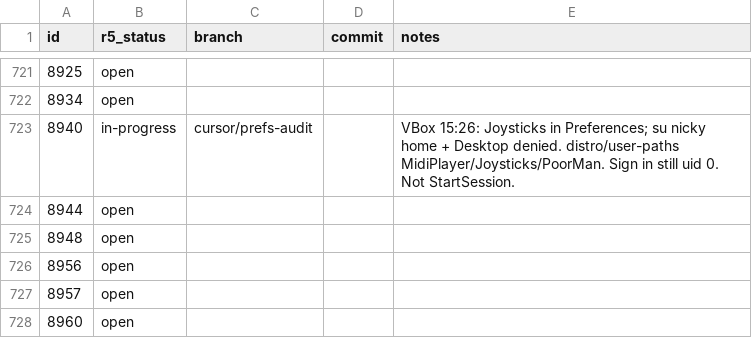
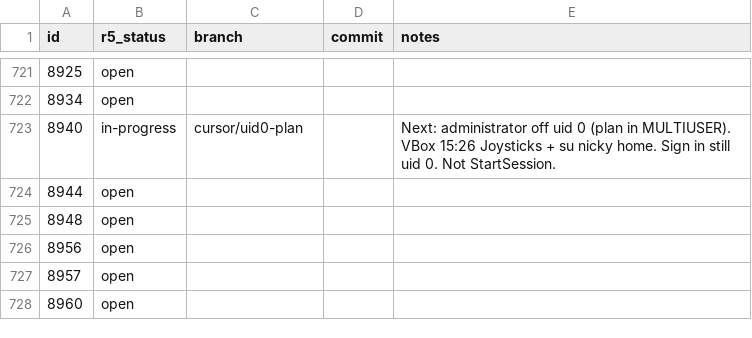
Before and after one commit to nickrusman-bot/r5os, a TSV file: tracker/r5-status.tsv, drawn as a sheet; only a part is shown, gaps mark what is left out.

```diff
--- a/tracker/r5-status.tsv
+++ b/tracker/r5-status.tsv
@@ -722,3 +722,3 @@ id	r5_status	branch	commit	notes
 8934	open			
-8940	in-progress	cursor/prefs-audit		VBox 15:26: Joysticks in Preferences; su nicky home + Desktop denied. distro/user-paths MidiPlayer/Joysticks/PoorMan. Sign in still uid 0. Not StartSession.
+8940	in-progress	cursor/uid0-plan		Next: administrator off uid 0 (plan in MULTIUSER). VBox 15:26 Joysticks + su nicky home. Sign in still uid 0. Not StartSession.
 8944	open			
```
Also changed, not shown: 4 other files.
